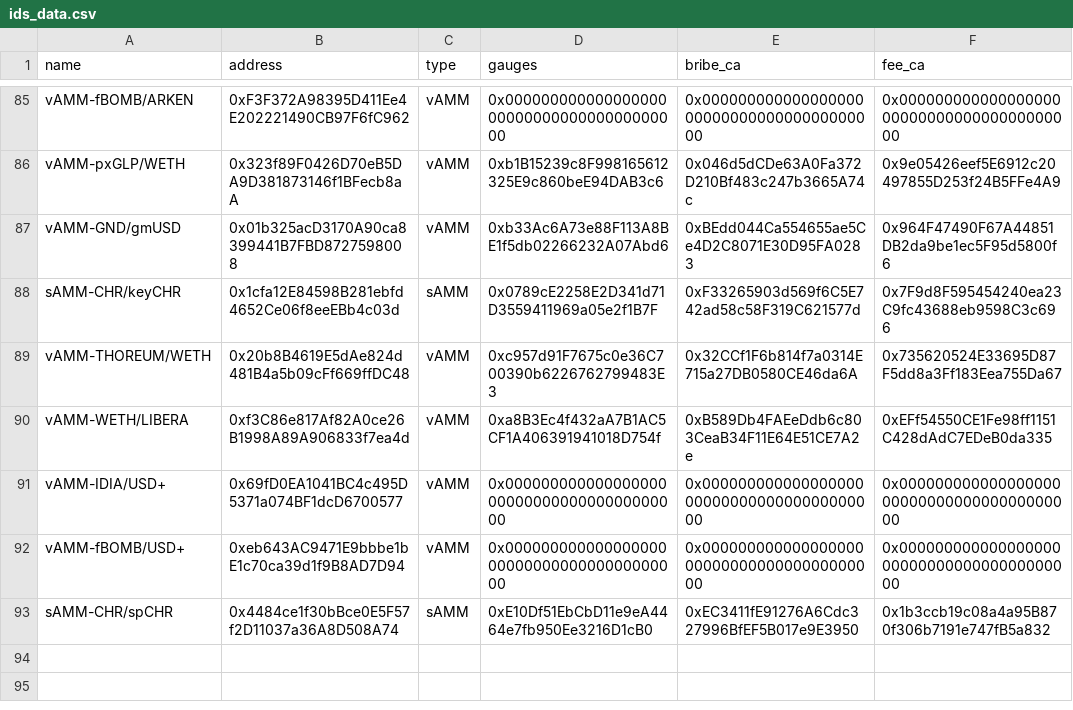
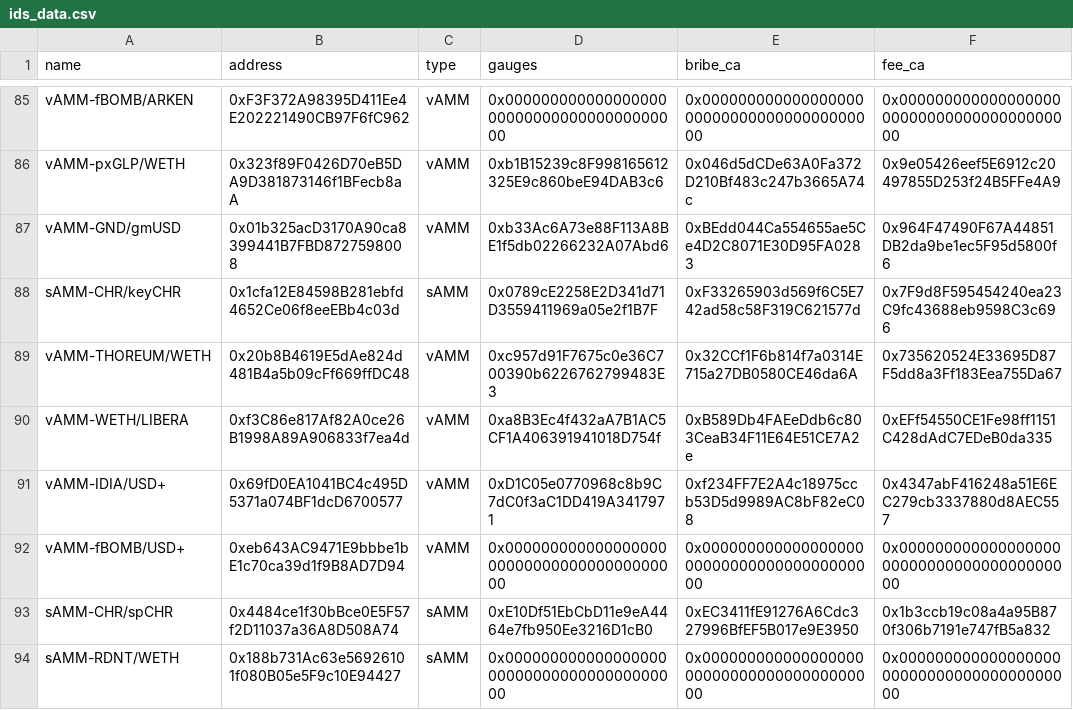
Before and after one commit to ALMIGHTYABE/Chronos-Data, a CSV file: data/ids_data.csv, drawn as a sheet; only a part is shown, gaps mark what is left out.

```diff
--- a/data/ids_data.csv
+++ b/data/ids_data.csv
@@ -90,4 +90,5 @@ vAMM-THOREUM/WETH,0x20b8B4619E5dAe824d481B4a5b09cFf669ffDC48,vAMM,0xc957d91F7675
 vAMM-WETH/LIBERA,0xf3C86e817Af82A0ce26B1998A89A906833f7ea4d,vAMM,0xa8B3Ec4f432aA7B1AC5CF1A406391941018D754f,0xB589Db4FAEeDdb6c803CeaB34F11E64E51CE7A2e,0xEFf54550CE1Fe98ff1151C428dAdC7EDeB0da335
-vAMM-IDIA/USD+,0x69fD0EA1041BC4c495D5371a074BF1dcD6700577,vAMM,0x0000000000000000000000000000000000000000,0x0000000000000000000000000000000000000000,0x0000000000000000000000000000000000000000
+vAMM-IDIA/USD+,0x69fD0EA1041BC4c495D5371a074BF1dcD6700577,vAMM,0xD1C05e0770968c8b9C7dC0f3aC1DD419A3417971,0xf234FF7E2A4c18975ccb53D5d9989AC8bF82eC08,0x4347abF416248a51E6EC279cb3337880d8AEC557
 vAMM-fBOMB/USD+,0xeb643AC9471E9bbbe1bE1c70ca39d1f9B8AD7D94,vAMM,0x0000000000000000000000000000000000000000,0x0000000000000000000000000000000000000000,0x0000000000000000000000000000000000000000
 sAMM-CHR/spCHR,0x4484ce1f30bBce0E5F57f2D11037a36A8D508A74,sAMM,0xE10Df51EbCbD11e9eA4464e7fb950Ee3216D1cB0,0xEC3411fE91276A6Cdc327996BfEF5B017e9E3950,0x1b3ccb19c08a4a95B870f306b7191e747fB5a832
+sAMM-RDNT/WETH,0x188b731Ac63e56926101f080B05e5F9c10E94427,sAMM,0x0000000000000000000000000000000000000000,0x0000000000000000000000000000000000000000,0x0000000000000000000000000000000000000000
```
Also changed, not shown: 1 other file.
